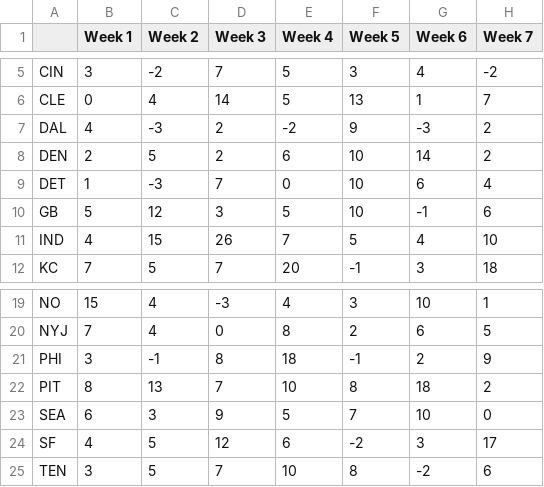
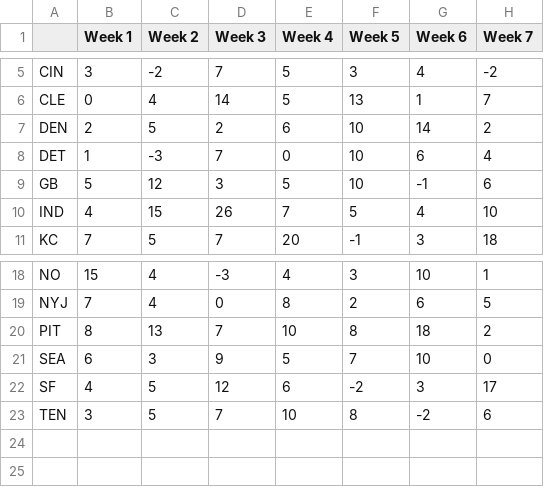
Before and after one commit to adunlop1234/NFL_Fantasy, a CSV file: Output/Defence_Summary.csv, drawn as a sheet; only a part is shown, gaps mark what is left out; the diff names each change by its address in the sheet, - before the commit and + after, or states it on an @@ line.

```diff
--- a/Output/Defence_Summary.csv
+++ b/Output/Defence_Summary.csv
-row 7: DAL | 4 | -3 | 2 | -2 | 9 | -3 | 2
-row 21: PHI | 3 | -1 | 8 | 18 | -1 | 2 | 9
```
Also changed, not shown: Output/DEF.csv, Output/QB.csv, 16 other files.
